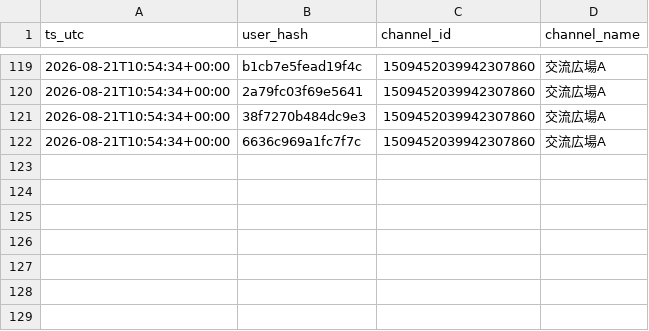
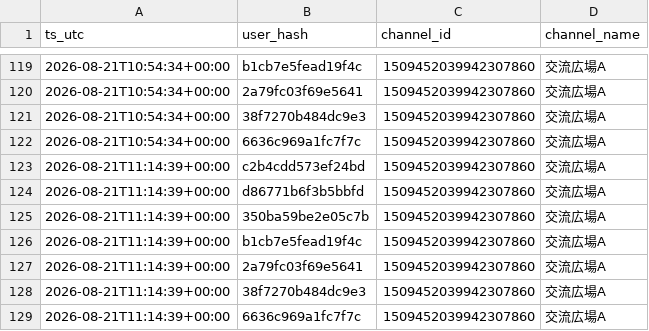
Before and after one commit to reality-science-lab/dhu_discord, a CSV file: vc_history.csv, drawn as a sheet; only a part is shown, gaps mark what is left out; the diff names each change by its address in the sheet, - before the commit and + after, or states it on an @@ line.

```diff
--- a/vc_history.csv
+++ b/vc_history.csv
+row 123: 2026-08-21T11:14:39+00:00 | c2b4cdd573ef24bd | 1509452039942307860 | 交流広場A
+row 124: 2026-08-21T11:14:39+00:00 | d86771b6f3b5bbfd | 1509452039942307860 | 交流広場A
+row 125: 2026-08-21T11:14:39+00:00 | 350ba59be2e05c7b | 1509452039942307860 | 交流広場A
+row 126: 2026-08-21T11:14:39+00:00 | b1cb7e5fead19f4c | 1509452039942307860 | 交流広場A
+row 127: 2026-08-21T11:14:39+00:00 | 2a79fc03f69e5641 | 1509452039942307860 | 交流広場A
+row 128: 2026-08-21T11:14:39+00:00 | 38f7270b484dc9e3 | 1509452039942307860 | 交流広場A
+row 129: 2026-08-21T11:14:39+00:00 | 6636c969a1fc7f7c | 1509452039942307860 | 交流広場A
```
